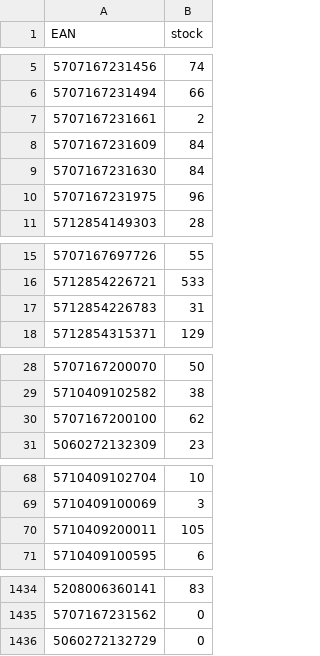
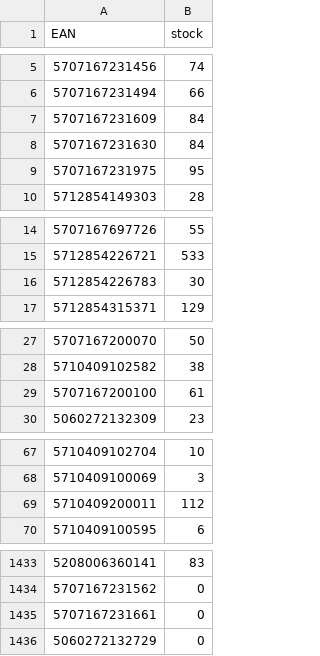
Before and after one commit to mbtylla/pigu, a CSV file: zujastock.csv, drawn as a sheet; only a part is shown, gaps mark what is left out; removed rows and columns are numbered as before the commit, all else as after; the diff covers the shown part only; the diff names each change by its address in the sheet, - before the commit and + after, or states it on an @@ line.

```diff
--- a/zujastock.csv
+++ b/zujastock.csv
-row 7: 5707167231661 | 2
-B9 (stock): 96
+B9 (stock): 95
-B16 (stock): 31
+B16 (stock): 30
-B29 (stock): 62
+B29 (stock): 61
-B69 (stock): 105
+B69 (stock): 112
+row 1435: 5707167231661 | 0
```
Also changed, not shown: 11 edited cells elsewhere in this file, 2 other files.
